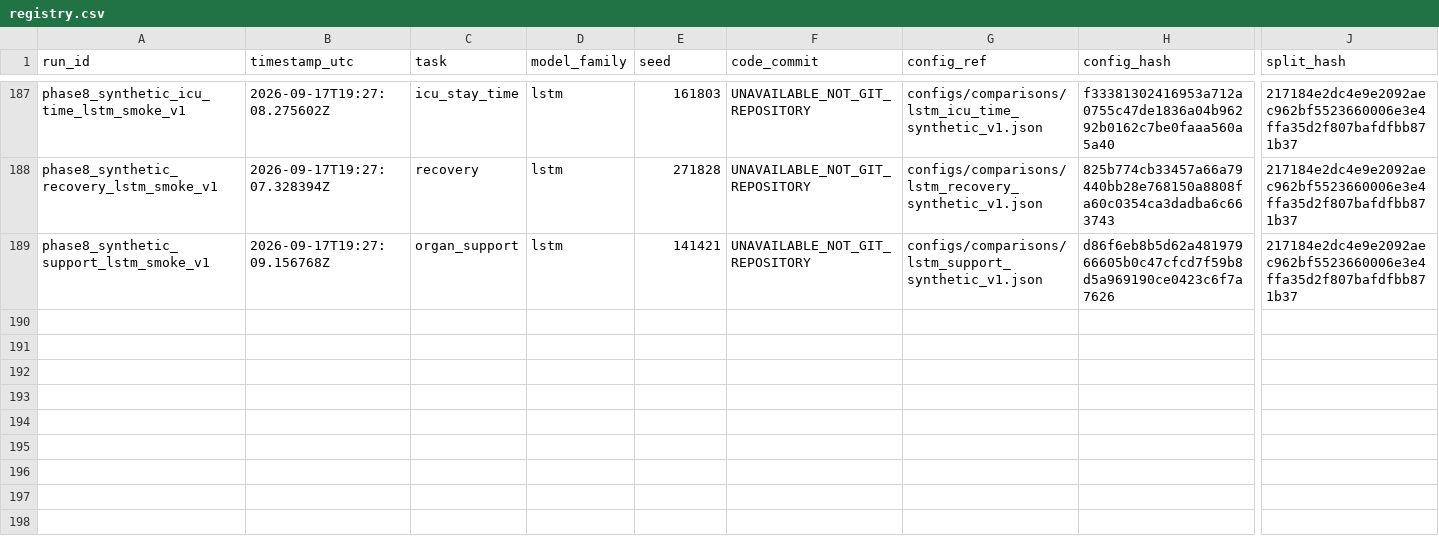
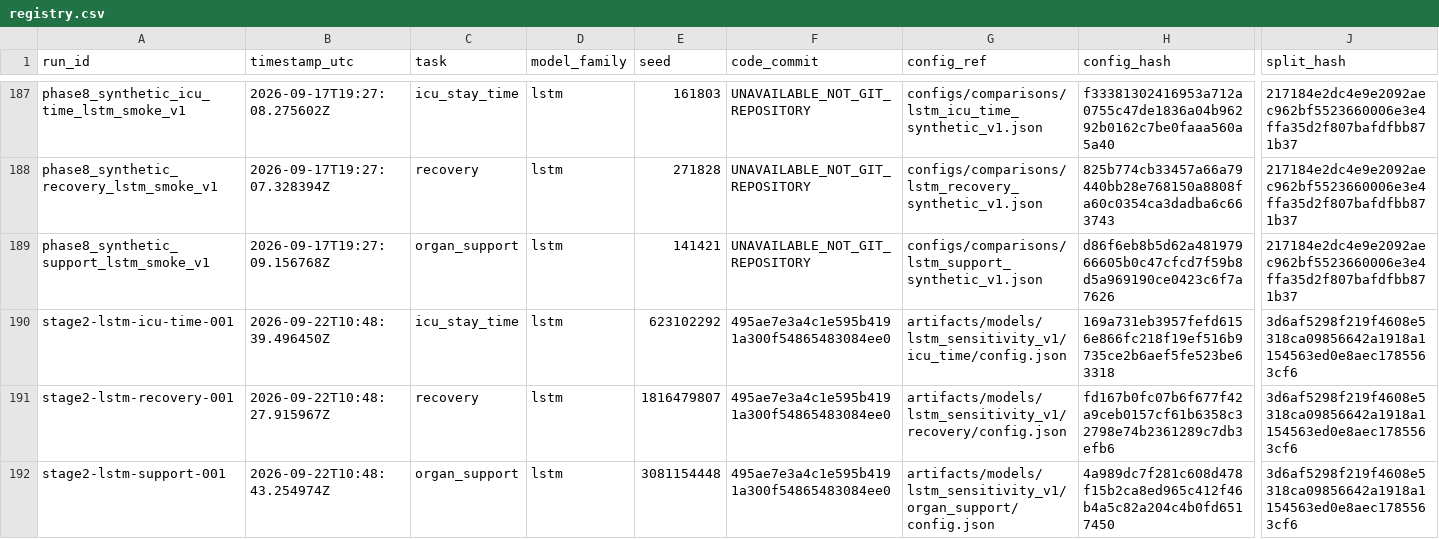
Before and after one commit to KhareV/Healthcare-Project, a CSV file: experiments/registry.csv, drawn as a sheet; only a part is shown, gaps mark what is left out; rows hold the shown columns only; the diff names each change by its address in the sheet, - before the commit and + after, or states it on an @@ line.

Commit message:
Complete Stage 2 family selection and LSTM sensitivity

```diff
--- a/experiments/registry.csv
+++ b/experiments/registry.csv
+row 190: stage2-lstm-icu-time-001 | 2026-09-22T10:48:39.496450Z | icu_stay_time | lstm | 623102292 | 495ae7e3a4c1e595b4191a300f54865483084ee0 | artifacts/models/lstm_sensitivity_v1/icu_time/config.json | 169a731eb3957fefd6156e866fc218f19ef516b9735ce2b6aef5fe523be63318 | 3d6af5298f219f4608e5318ca09856642a1918a1154563ed0e8aec1785563cf6
+row 191: stage2-lstm-recovery-001 | 2026-09-22T10:48:27.915967Z | recovery | lstm | 1816479807 | 495ae7e3a4c1e595b4191a300f54865483084ee0 | artifacts/models/lstm_sensitivity_v1/recovery/config.json | fd167b0fc07b6f677f42a9ceb0157cf61b6358c32798e74b2361289c7db3efb6 | 3d6af5298f219f4608e5318ca09856642a1918a1154563ed0e8aec1785563cf6
+row 192: stage2-lstm-support-001 | 2026-09-22T10:48:43.254974Z | organ_support | lstm | 3081154448 | 495ae7e3a4c1e595b4191a300f54865483084ee0 | artifacts/models/lstm_sensitivity_v1/organ_support/config.json | 4a989dc7f281c608d478f15b2ca8ed965c412f46b4a5c82a204c4b0fd6517450 | 3d6af5298f219f4608e5318ca09856642a1918a1154563ed0e8aec1785563cf6
```
Also changed, not shown: 27 other files.
